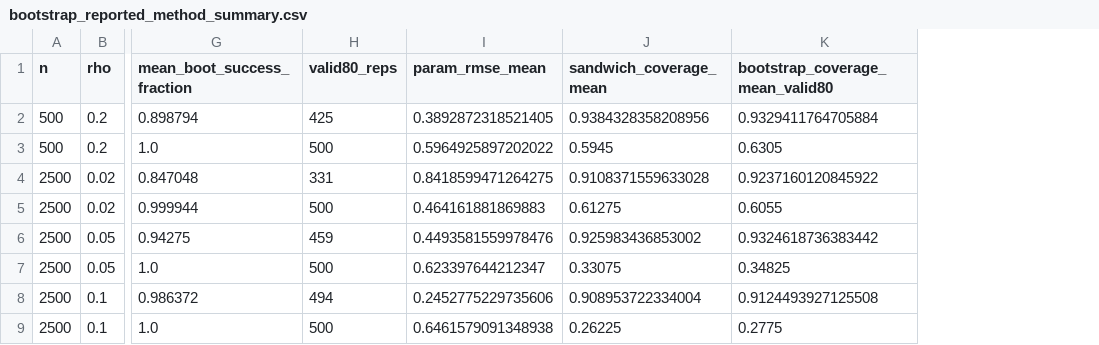
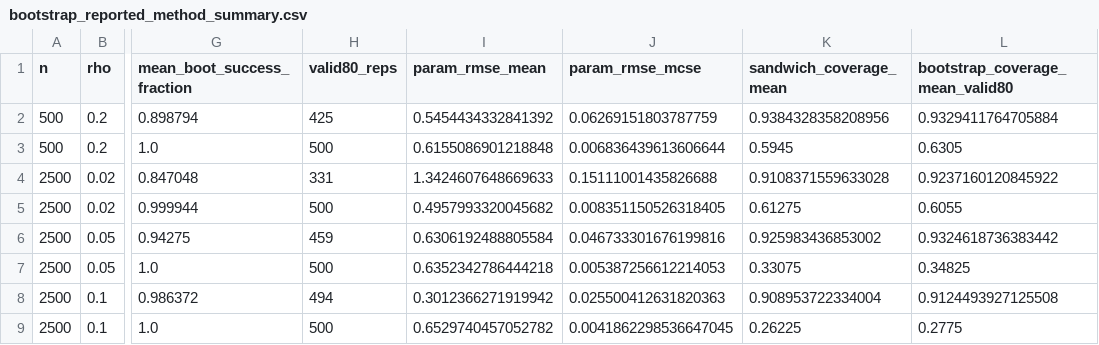
Before and after one commit to shinto-eguchi/PR-ZIM, a CSV file: reference_results/bootstrap_reported_method_summary.csv, drawn as a sheet; only a part is shown, gaps mark what is left out; the diff names each change by its address in the sheet, - before the commit and + after, or states it on an @@ line.

```diff
--- a/reference_results/bootstrap_reported_method_summary.csv
+++ b/reference_results/bootstrap_reported_method_summary.csv
+column J (param_rmse_mcse), rows 2-9: 0.06269151803787759 | 0.006836439613606644 | 0.15111001435826688 | 0.008351150526318405 | 0.046733301676199816 | 0.005387256612214053 | 0.025500412631820363 | 0.0041862298536647045
-I2 (param_rmse_mean): 0.3892872318521405
+I2 (param_rmse_mean): 0.5454434332841392
-I3 (param_rmse_mean): 0.5964925897202022
+I3 (param_rmse_mean): 0.6155086901218848
-I4 (param_rmse_mean): 0.8418599471264275
+I4 (param_rmse_mean): 1.3424607648669633
-I5 (param_rmse_mean): 0.464161881869883
+I5 (param_rmse_mean): 0.4957993320045682
-I6 (param_rmse_mean): 0.4493581559978476
+I6 (param_rmse_mean): 0.6306192488805584
-I7 (param_rmse_mean): 0.623397644212347
+I7 (param_rmse_mean): 0.6352342786444218
-I8 (param_rmse_mean): 0.2452775229735606
+I8 (param_rmse_mean): 0.3012366271919942
-I9 (param_rmse_mean): 0.6461579091348938
+I9 (param_rmse_mean): 0.6529740457052782
```
Also changed, not shown: reference_results/nhanes_reported_coefficients.csv, reference_results/nhanes_reported_diagnostics.csv, 7 other files.
